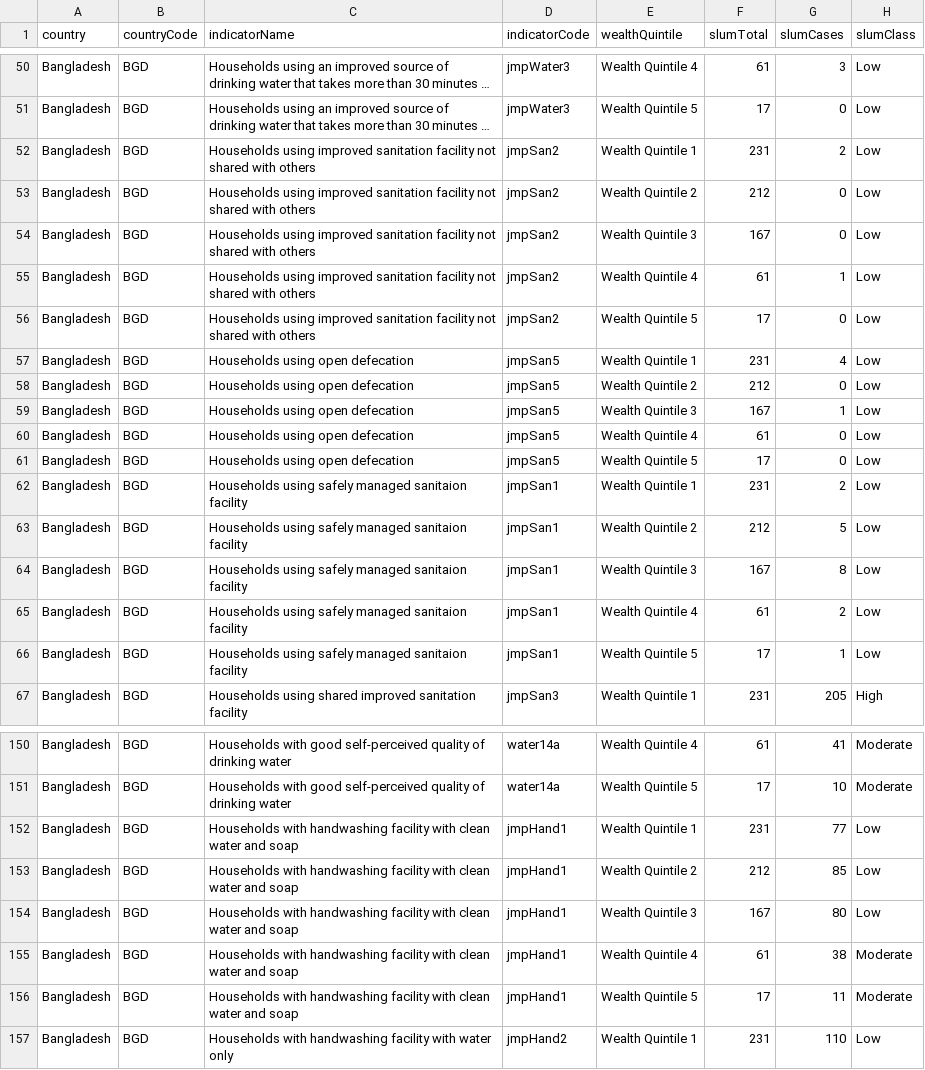
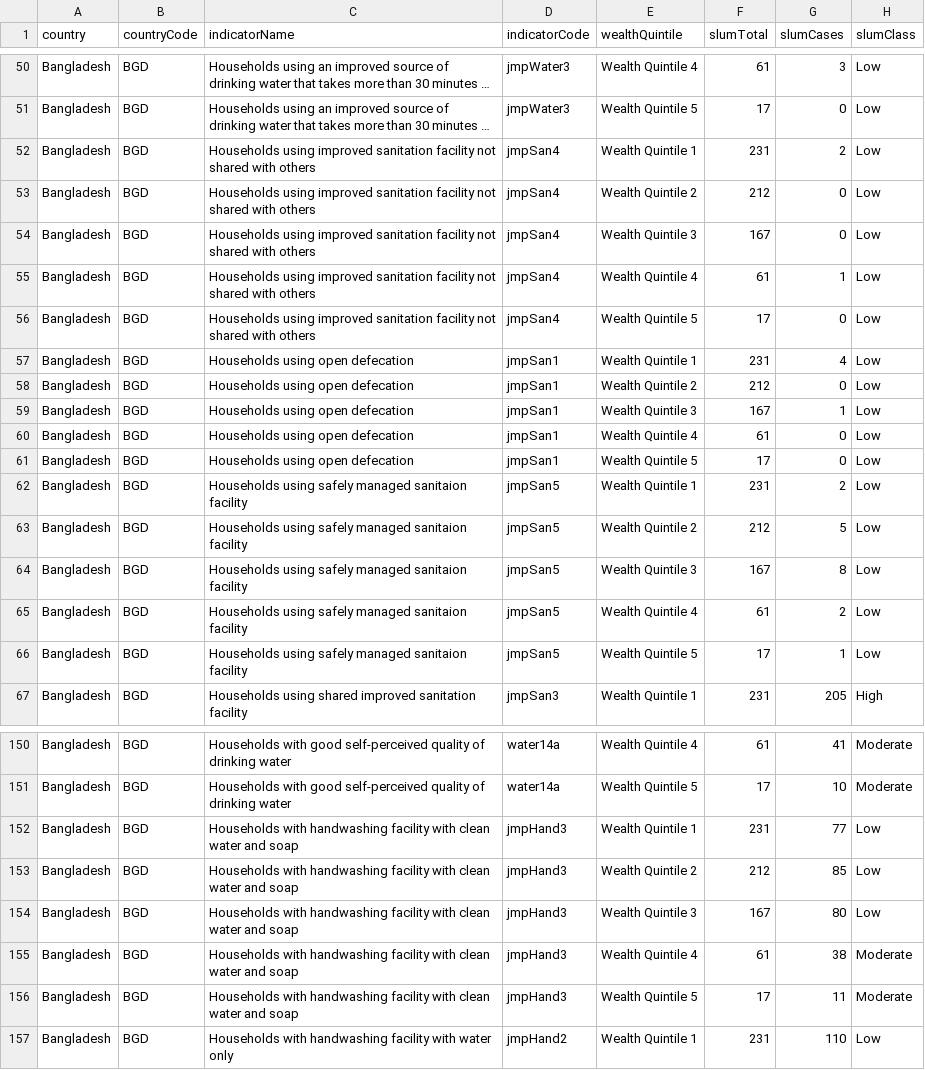
Before and after one commit to ernestguevarra/shiny-server, a CSV file: wsup/surveyResultsWealthBGD.csv, drawn as a sheet; only a part is shown, gaps mark what is left out; long unchanged cells end in …; the diff covers the shown part only; the diff names each change by its address in the sheet, - before the commit and + after, or states it on an @@ line.

```diff
--- a/wsup/surveyResultsWealthBGD.csv
+++ b/wsup/surveyResultsWealthBGD.csv
-D52:D56 (indicatorCode): jmpSan2
+D52:D56 (indicatorCode): jmpSan4
-D57:D61 (indicatorCode): jmpSan5
+D57:D61 (indicatorCode): jmpSan1
-D62:D66 (indicatorCode): jmpSan1
+D62:D66 (indicatorCode): jmpSan5
-D152:D156 (indicatorCode): jmpHand1
+D152:D156 (indicatorCode): jmpHand3
```
Also changed, not shown: 50 edited cells elsewhere in this file, wsup/surveyResultsBGD.csv, 32 other files.
